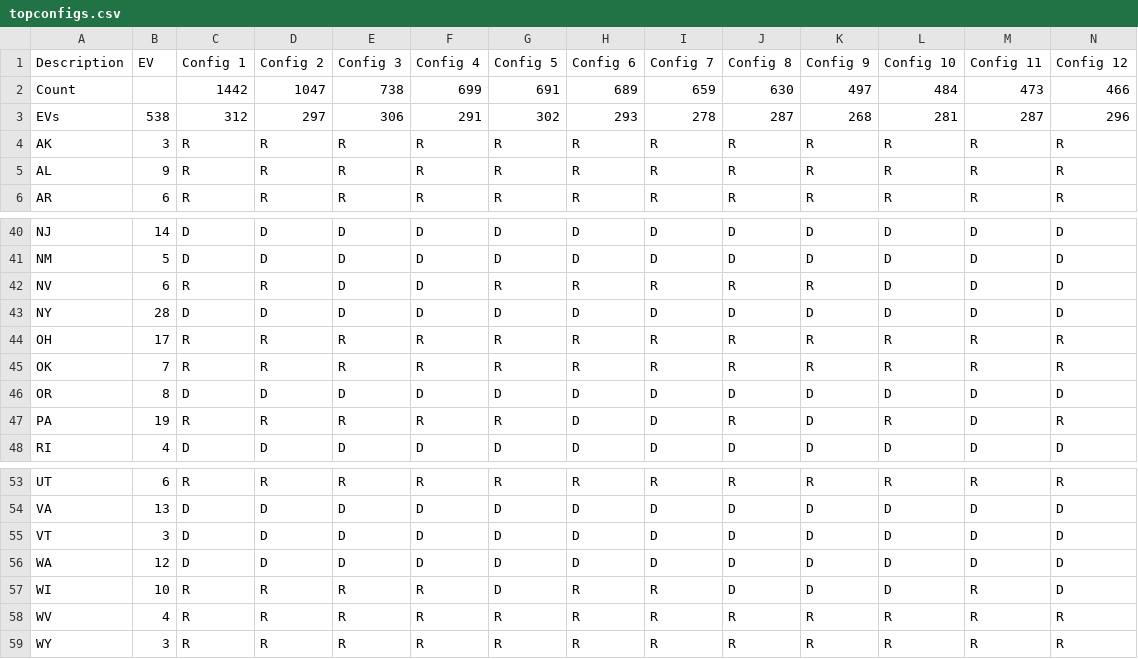
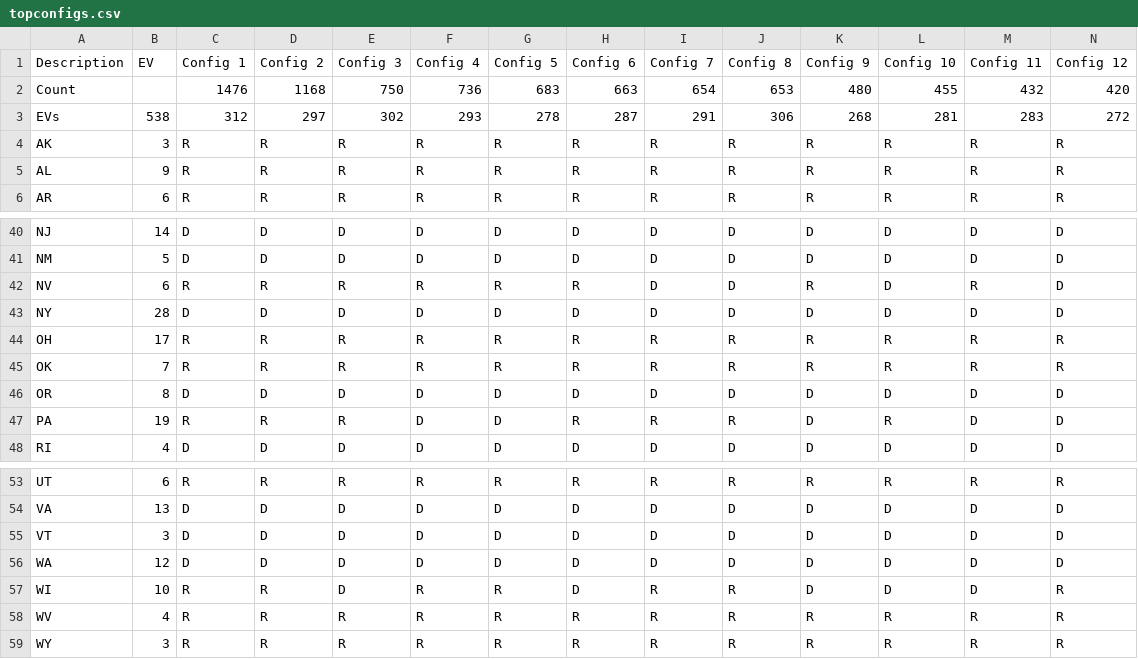
Before and after one commit to TheBreakdownPoint/Election-Prediction-2024, a CSV file: topconfigs.csv, drawn as a sheet; only a part is shown, gaps mark what is left out; the diff covers the shown part only.

```diff
--- a/topconfigs.csv
+++ b/topconfigs.csv
@@ -1,4 +1,4 @@
 Description,EV,Config 1,Config 2,Config 3,Config 4,Config 5,Config 6,Config 7,Config 8,Config 9,Config 10,Config 11,Config 12
-Count,,1442,1047,738,699,691,689,659,630,497,484,473,466
-EVs,538,312,297,306,291,302,293,278,287,268,281,287,296
+Count,,1476,1168,750,736,683,663,654,653,480,455,432,420
+EVs,538,312,297,302,293,278,287,291,306,268,281,283,272
 AK,3,R,R,R,R,R,R,R,R,R,R,R,R
@@ -41,3 +41,3 @@ NJ,14,D,D,D,D,D,D,D,D,D,D,D,D
 NM,5,D,D,D,D,D,D,D,D,D,D,D,D
-NV,6,R,R,D,D,R,R,R,R,R,D,D,D
+NV,6,R,R,R,R,R,R,D,D,R,D,R,D
 NY,28,D,D,D,D,D,D,D,D,D,D,D,D
@@ -46,3 +46,3 @@ OK,7,R,R,R,R,R,R,R,R,R,R,R,R
 OR,8,D,D,D,D,D,D,D,D,D,D,D,D
-PA,19,R,R,R,R,R,D,D,R,D,R,D,R
+PA,19,R,R,R,D,D,R,R,R,D,R,D,D
 RI,4,D,D,D,D,D,D,D,D,D,D,D,D
@@ -56,3 +56,3 @@ VT,3,D,D,D,D,D,D,D,D,D,D,D,D
 WA,12,D,D,D,D,D,D,D,D,D,D,D,D
-WI,10,R,R,R,R,D,R,R,D,D,D,R,D
+WI,10,R,R,D,R,R,D,R,R,D,D,D,R
 WV,4,R,R,R,R,R,R,R,R,R,R,R,R
```
Also changed, not shown: 5 edited cells elsewhere in this file, electoralmapnotossup.csv, outcomes.csv, 7 other files.
